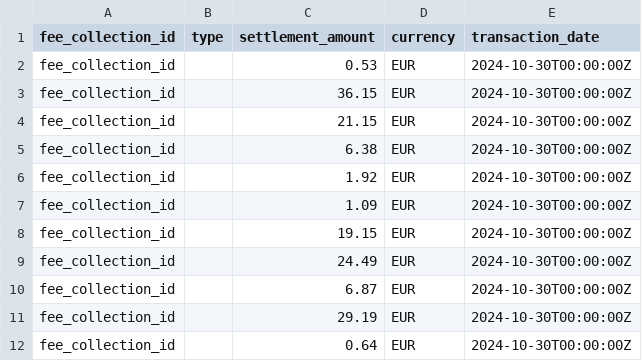
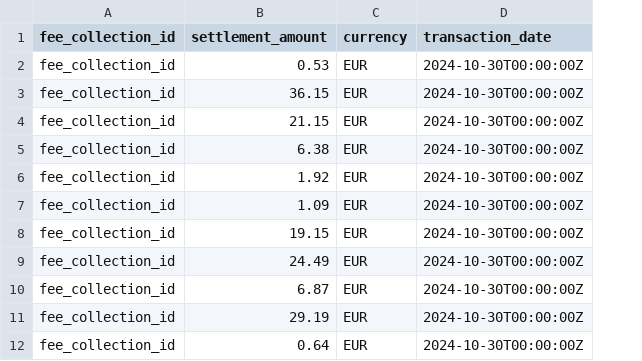
Before and after one commit to upvestco/documentation_assets, a CSV file: treasury_report_samples/Fee_payable_BYOL SA.csv, drawn as a sheet; the diff names each change by its address in the sheet, - before the commit and + after, or states it on an @@ line.

Commit message:
Rearrange columns in Fee_payable_BYOL SA.csv (#72)
Reordered columns in the CSV file for clarity.

```diff
--- a/treasury_report_samples/Fee_payable_BYOL SA.csv
+++ b/treasury_report_samples/Fee_payable_BYOL SA.csv
-column B (type), empty
```
